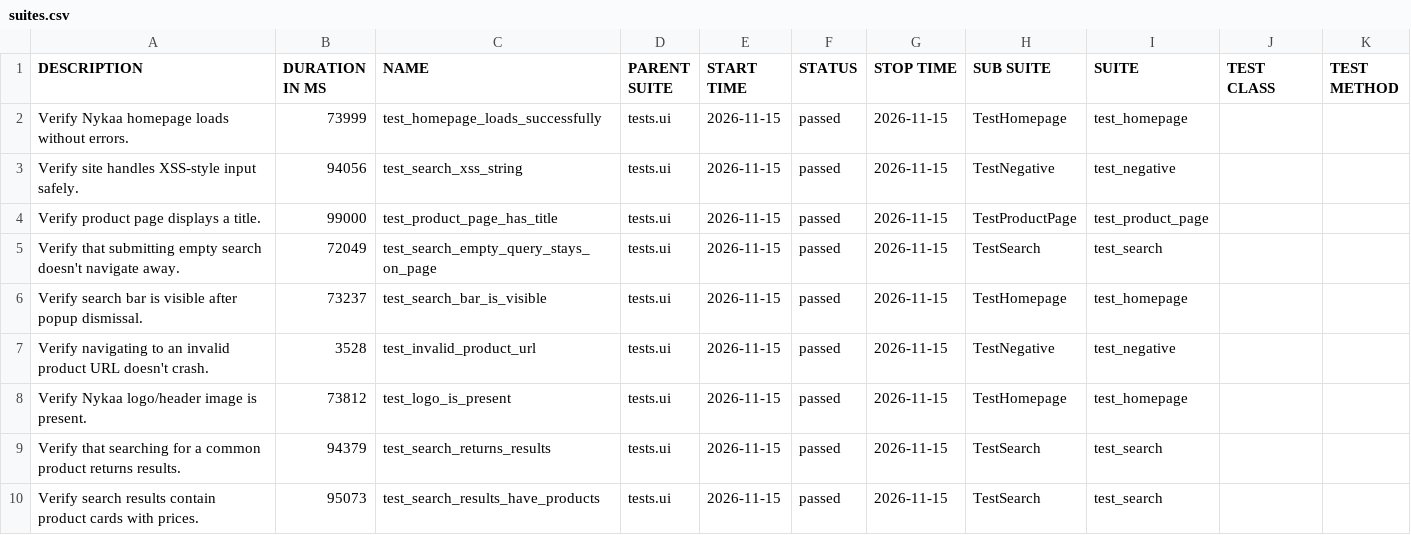
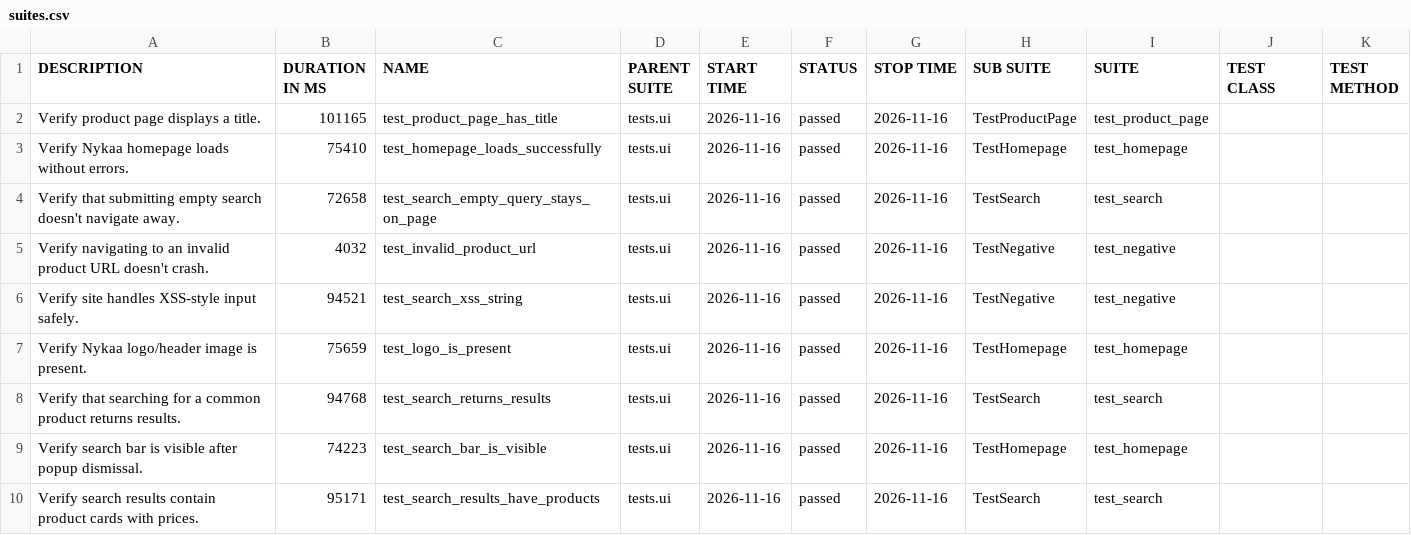
Before and after one commit to Deoli420/automation-framework, a CSV file: allure-report/data/suites.csv, drawn as a sheet.

```diff
--- a/allure-report/data/suites.csv
+++ b/allure-report/data/suites.csv
@@ -1,10 +1,10 @@
 "DESCRIPTION","DURATION IN MS","NAME","PARENT SUITE","START TIME","STATUS","STOP TIME","SUB SUITE","SUITE","TEST CLASS","TEST METHOD"
-"Verify Nykaa homepage loads without errors.","73999","test_homepage_loads_successfully","tests.ui","2026-11-15","passed","2026-11-15","TestHomepage","test_homepage","",""
-"Verify site handles XSS-style input safely.","94056","test_search_xss_string","tests.ui","2026-11-15","passed","2026-11-15","TestNegative","test_negative","",""
-"Verify product page displays a title.","99000","test_product_page_has_title","tests.ui","2026-11-15","passed","2026-11-15","TestProductPage","test_product_page","",""
-"Verify that submitting empty search doesn't navigate away.","72049","test_search_empty_query_stays_on_page","tests.ui","2026-11-15","passed","2026-11-15","TestSearch","test_search","",""
-"Verify search bar is visible after popup dismissal.","73237","test_search_bar_is_visible","tests.ui","2026-11-15","passed","2026-11-15","TestHomepage","test_homepage","",""
-"Verify navigating to an invalid product URL doesn't crash.","3528","test_invalid_product_url","tests.ui","2026-11-15","passed","2026-11-15","TestNegative","test_negative","",""
-"Verify Nykaa logo/header image is present.","73812","test_logo_is_present","tests.ui","2026-11-15","passed","2026-11-15","TestHomepage","test_homepage","",""
-"Verify that searching for a common product returns results.","94379","test_search_returns_results","tests.ui","2026-11-15","passed","2026-11-15","TestSearch","test_search","",""
-"Verify search results contain product cards with prices.","95073","test_search_results_have_products","tests.ui","2026-11-15","passed","2026-11-15","TestSearch","test_search","",""
+"Verify product page displays a title.","101165","test_product_page_has_title","tests.ui","2026-11-16","passed","2026-11-16","TestProductPage","test_product_page","",""
+"Verify Nykaa homepage loads without errors.","75410","test_homepage_loads_successfully","tests.ui","2026-11-16","passed","2026-11-16","TestHomepage","test_homepage","",""
+"Verify that submitting empty search doesn't navigate away.","72658","test_search_empty_query_stays_on_page","tests.ui","2026-11-16","passed","2026-11-16","TestSearch","test_search","",""
+"Verify navigating to an invalid product URL doesn't crash.","4032","test_invalid_product_url","tests.ui","2026-11-16","passed","2026-11-16","TestNegative","test_negative","",""
+"Verify site handles XSS-style input safely.","94521","test_search_xss_string","tests.ui","2026-11-16","passed","2026-11-16","TestNegative","test_negative","",""
+"Verify Nykaa logo/header image is present.","75659","test_logo_is_present","tests.ui","2026-11-16","passed","2026-11-16","TestHomepage","test_homepage","",""
+"Verify that searching for a common product returns results.","94768","test_search_returns_results","tests.ui","2026-11-16","passed","2026-11-16","TestSearch","test_search","",""
+"Verify search bar is visible after popup dismissal.","74223","test_search_bar_is_visible","tests.ui","2026-11-16","passed","2026-11-16","TestHomepage","test_homepage","",""
+"Verify search results contain product cards with prices.","95171","test_search_results_have_products","tests.ui","2026-11-16","passed","2026-11-16","TestSearch","test_search","",""
```
Also changed, not shown: 59 other files.
